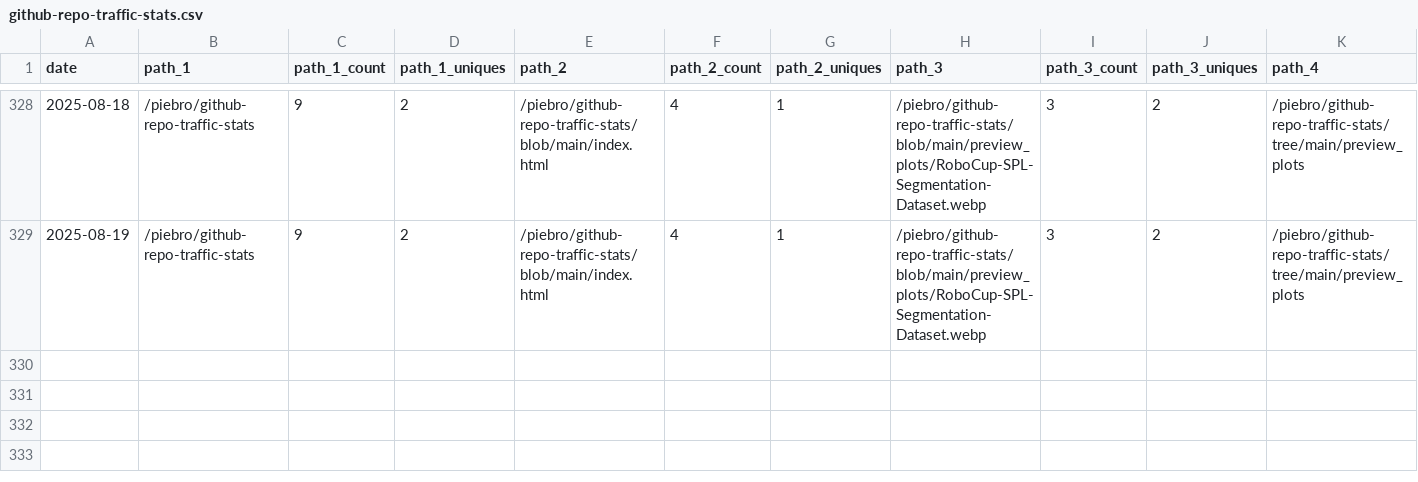
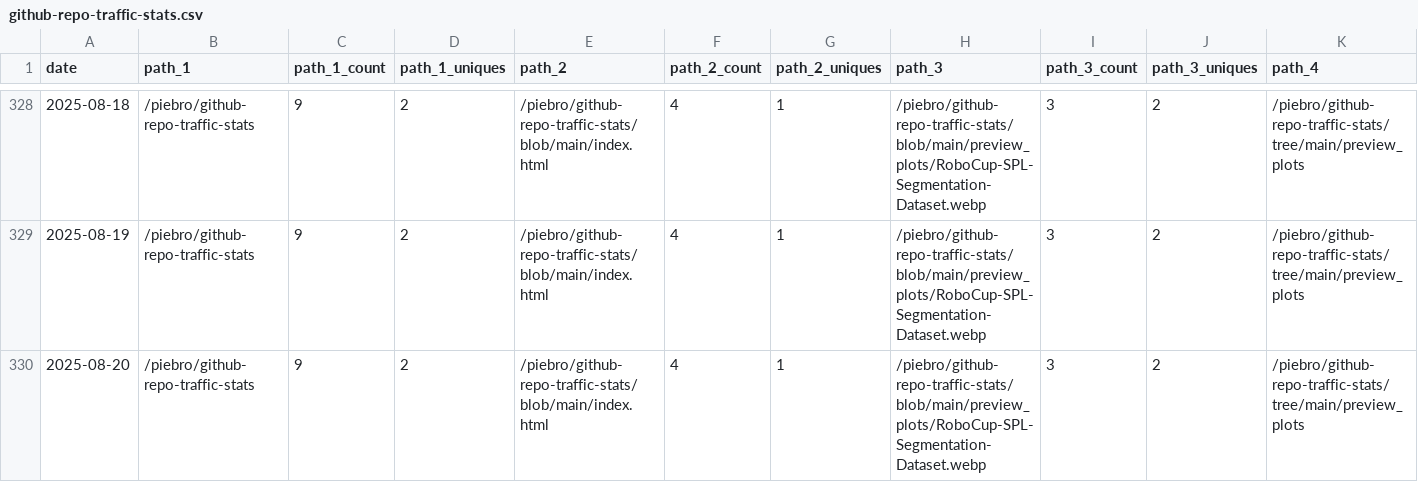
Before and after one commit to piebro/github-repo-traffic-stats, a CSV file: data/github_paths/github-repo-traffic-stats.csv, drawn as a sheet; only a part is shown, gaps mark what is left out; rows hold the shown columns only; the diff names each change by its address in the sheet, - before the commit and + after, or states it on an @@ line.

Commit message:
data update

```diff
--- a/data/github_paths/github-repo-traffic-stats.csv
+++ b/data/github_paths/github-repo-traffic-stats.csv
+row 330: 2025-08-20 | /piebro/github-repo-traffic-stats | 9 | 2 | /piebro/github-repo-traffic-stats/blob/main/index.html | 4 | 1 | /piebro/github-repo-traffic-stats/blob/main/preview_plots/RoboCup-SPL-Segmentation-Dataset.webp | 3 | 2 | /piebro/github-repo-traffic-stats/tree/main/preview_plots
```
Also changed, not shown: data/github_paths/deutsche-bahn-data.csv, data/github_paths/echo-mcp-server-for-testing.csv, 39 other files.
